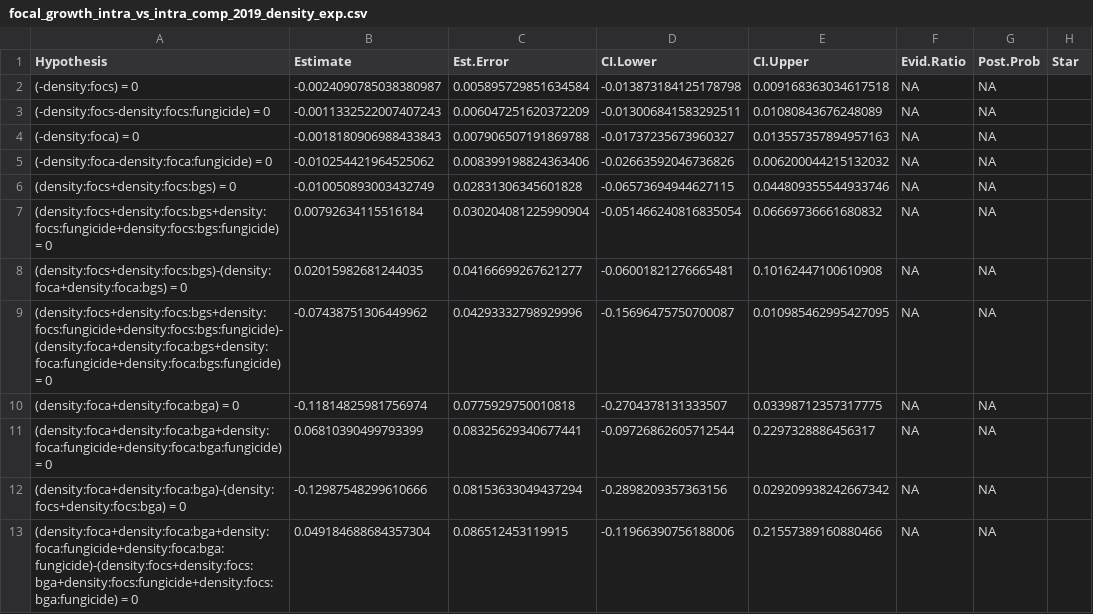
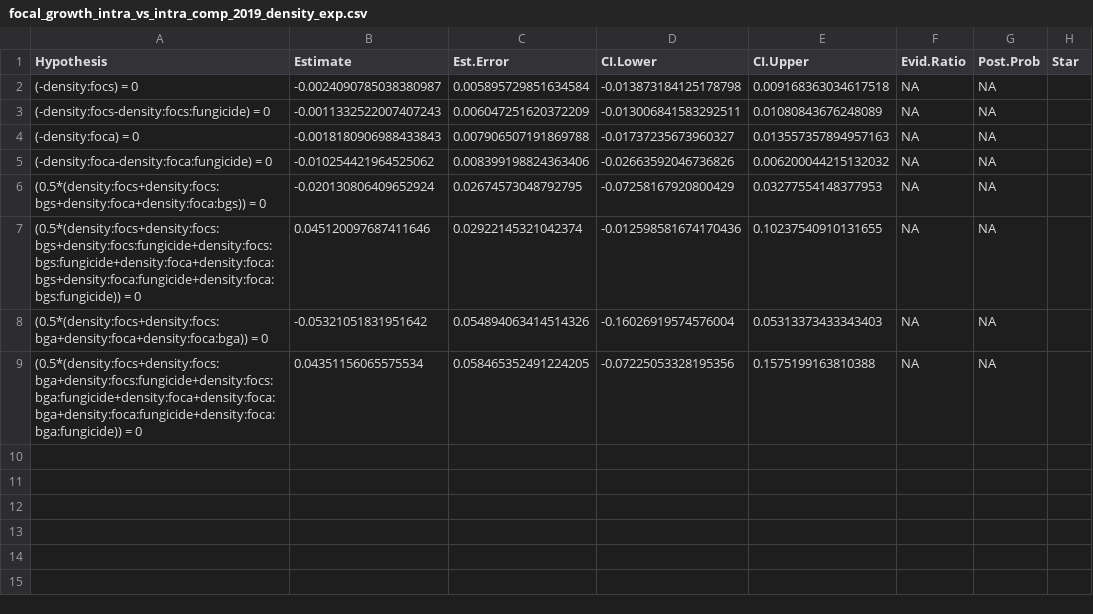
Before and after one commit to aekendig/microstegium-bipolaris, a CSV file: output/focal_growth_intra_vs_intra_comp_2019_density_exp.csv, drawn as a sheet.

```diff
--- a/output/focal_growth_intra_vs_intra_comp_2019_density_exp.csv
+++ b/output/focal_growth_intra_vs_intra_comp_2019_density_exp.csv
@@ -5,9 +5,5 @@ Hypothesis,Estimate,Est.Error,CI.Lower,CI.Upper,Evid.Ratio,Post.Prob,Star
 (-density:foca-density:foca:fungicide) = 0,-0.010254421964525062,0.008399198824363406,-0.02663592046736826,0.006200044215132032,NA,NA,
-(density:focs+density:focs:bgs) = 0,-0.010050893003432749,0.02831306345601828,-0.06573694944627115,0.044809355544933746,NA,NA,
-(density:focs+density:focs:bgs+density:focs:fungicide+density:focs:bgs:fungicide) = 0,0.00792634115516184,0.030204081225990904,-0.051466240816835054,0.06669736661680832,NA,NA,
-(density:focs+density:focs:bgs)-(density:foca+density:foca:bgs) = 0,0.02015982681244035,0.04166699267621277,-0.06001821276665481,0.10162447100610908,NA,NA,
-(density:focs+density:focs:bgs+density:focs:fungicide+density:focs:bgs:fungicide)-(density:foca+density:foca:bgs+density:foca:fungicide+density:foca:bgs:fungicide) = 0,-0.07438751306449962,0.04293332798929996,-0.15696475750700087,0.010985462995427095,NA,NA,
-(density:foca+density:foca:bga) = 0,-0.11814825981756974,0.0775929750010818,-0.2704378131333507,0.03398712357317775,NA,NA,
-(density:foca+density:foca:bga+density:foca:fungicide+density:foca:bga:fungicide) = 0,0.06810390499793399,0.08325629340677441,-0.09726862605712544,0.2297328886456317,NA,NA,
-(density:foca+density:foca:bga)-(density:focs+density:focs:bga) = 0,-0.12987548299610666,0.08153633049437294,-0.2898209357363156,0.029209938242667342,NA,NA,
-(density:foca+density:foca:bga+density:foca:fungicide+density:foca:bga:fungicide)-(density:focs+density:focs:bga+density:focs:fungicide+density:focs:bga:fungicide) = 0,0.049184688684357304,0.086512453119915,-0.11966390756188006,0.21557389160880466,NA,NA,
+(0.5*(density:focs+density:focs:bgs+density:foca+density:foca:bgs)) = 0,-0.020130806409652924,0.02674573048792795,-0.07258167920800429,0.03277554148377953,NA,NA,
+(0.5*(density:focs+density:focs:bgs+density:focs:fungicide+density:focs:bgs:fungicide+density:foca+density:foca:bgs+density:foca:fungicide+density:foca:bgs:fungicide)) = 0,0.045120097687411646,0.02922145321042374,-0.012598581674170436,0.10237540910131655,NA,NA,
+(0.5*(density:focs+density:focs:bga+density:foca+density:foca:bga)) = 0,-0.05321051831951642,0.054894063414514326,-0.16026919574576004,0.05313373433343403,NA,NA,
+(0.5*(density:focs+density:focs:bga+density:focs:fungicide+density:focs:bga:fungicide+density:foca+density:foca:bga+density:foca:fungicide+density:foca:bga:fungicide)) = 0,0.04351156065575534,0.058465352491224205,-0.07225053328195356,0.1575199163810388,NA,NA,
```
Also changed, not shown: output/focal_growth_intra_vs_intra_comp_2018_density_exp.csv, output/plot_transmission_intra_vs_intra_2018_density_exp.csv, 3 other files.
